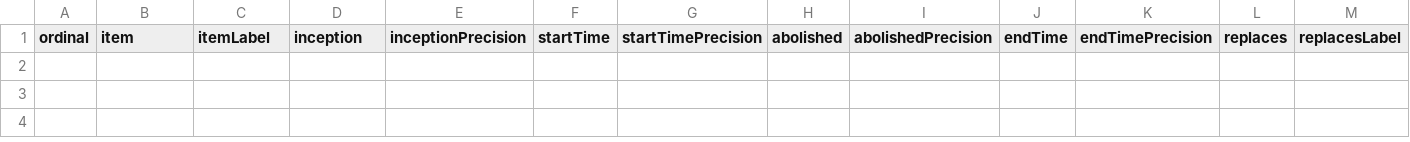
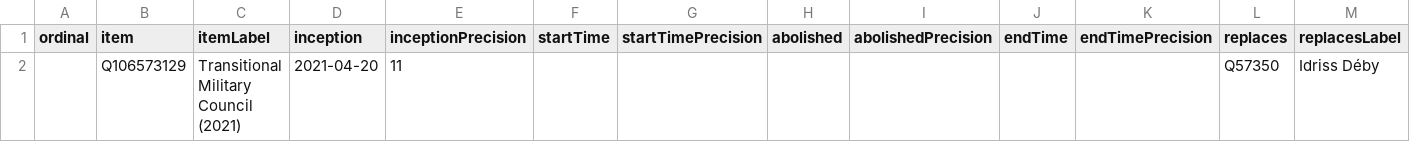
Before and after one commit to every-politician-scrapers/chad-ministers, a CSV file: wikidata/results/all-cabinets.csv, drawn as a sheet; only a part is shown; rows hold the shown columns only; the diff names each change by its address in the sheet, - before the commit and + after, or states it on an @@ line.

Commit message:
Run SPARQL queries

```diff
--- a/wikidata/results/all-cabinets.csv
+++ b/wikidata/results/all-cabinets.csv
+row 2:  | Q106573129 | Transitional Military Council (2021) | 2021-04-20 | 11 |  |  |  |  |  |  | Q57350 | Idriss Déby
```
